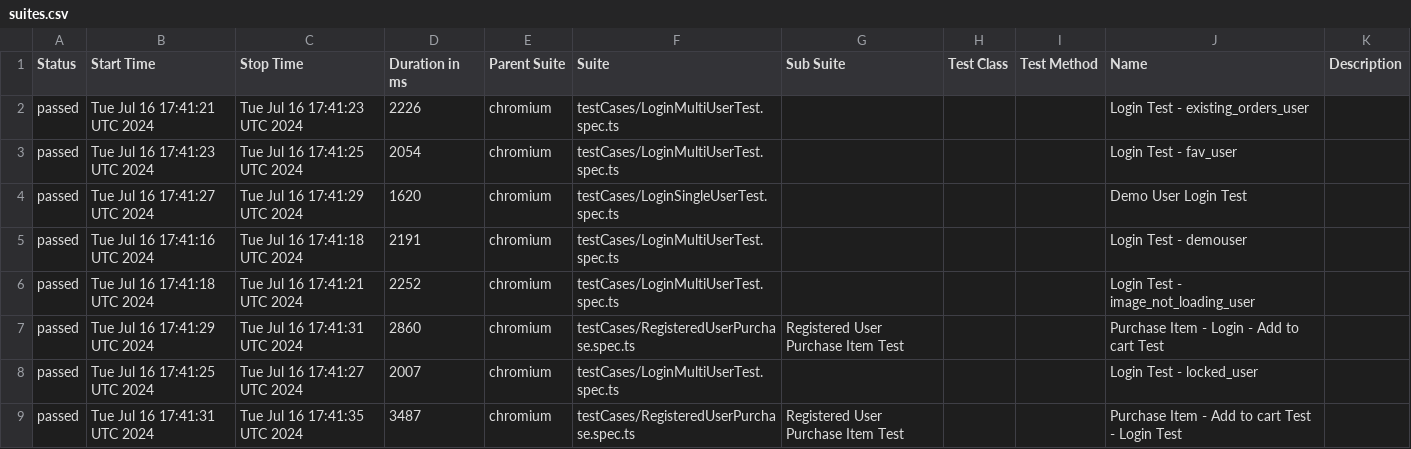
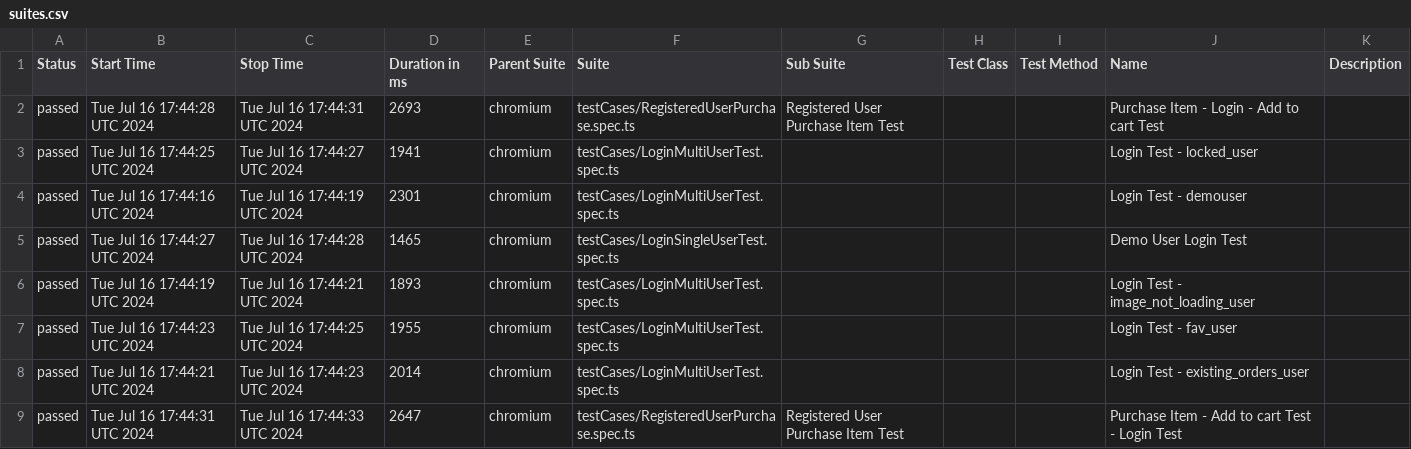
Before and after one commit to manjunathnp/BStackDemo-Playwright-Automation-POM, a CSV file: data/suites.csv, drawn as a sheet.

```diff
--- a/data/suites.csv
+++ b/data/suites.csv
@@ -1,9 +1,9 @@
 "Status","Start Time","Stop Time","Duration in ms","Parent Suite","Suite","Sub Suite","Test Class","Test Method","Name","Description"
-"passed","Tue Jul 16 17:41:21 UTC 2024","Tue Jul 16 17:41:23 UTC 2024","2226","chromium","testCases/LoginMultiUserTest.spec.ts","","","","Login Test - existing_orders_user",""
-"passed","Tue Jul 16 17:41:23 UTC 2024","Tue Jul 16 17:41:25 UTC 2024","2054","chromium","testCases/LoginMultiUserTest.spec.ts","","","","Login Test - fav_user",""
-"passed","Tue Jul 16 17:41:27 UTC 2024","Tue Jul 16 17:41:29 UTC 2024","1620","chromium","testCases/LoginSingleUserTest.spec.ts","","","","Demo User Login Test",""
-"passed","Tue Jul 16 17:41:16 UTC 2024","Tue Jul 16 17:41:18 UTC 2024","2191","chromium","testCases/LoginMultiUserTest.spec.ts","","","","Login Test - demouser",""
-"passed","Tue Jul 16 17:41:18 UTC 2024","Tue Jul 16 17:41:21 UTC 2024","2252","chromium","testCases/LoginMultiUserTest.spec.ts","","","","Login Test - image_not_loading_user",""
-"passed","Tue Jul 16 17:41:29 UTC 2024","Tue Jul 16 17:41:31 UTC 2024","2860","chromium","testCases/RegisteredUserPurchase.spec.ts","Registered User Purchase Item Test","","","Purchase Item - Login - Add to cart Test",""
-"passed","Tue Jul 16 17:41:25 UTC 2024","Tue Jul 16 17:41:27 UTC 2024","2007","chromium","testCases/LoginMultiUserTest.spec.ts","","","","Login Test - locked_user",""
-"passed","Tue Jul 16 17:41:31 UTC 2024","Tue Jul 16 17:41:35 UTC 2024","3487","chromium","testCases/RegisteredUserPurchase.spec.ts","Registered User Purchase Item Test","","","Purchase Item - Add to cart Test - Login Test",""
+"passed","Tue Jul 16 17:44:28 UTC 2024","Tue Jul 16 17:44:31 UTC 2024","2693","chromium","testCases/RegisteredUserPurchase.spec.ts","Registered User Purchase Item Test","","","Purchase Item - Login - Add to cart Test",""
+"passed","Tue Jul 16 17:44:25 UTC 2024","Tue Jul 16 17:44:27 UTC 2024","1941","chromium","testCases/LoginMultiUserTest.spec.ts","","","","Login Test - locked_user",""
+"passed","Tue Jul 16 17:44:16 UTC 2024","Tue Jul 16 17:44:19 UTC 2024","2301","chromium","testCases/LoginMultiUserTest.spec.ts","","","","Login Test - demouser",""
+"passed","Tue Jul 16 17:44:27 UTC 2024","Tue Jul 16 17:44:28 UTC 2024","1465","chromium","testCases/LoginSingleUserTest.spec.ts","","","","Demo User Login Test",""
+"passed","Tue Jul 16 17:44:19 UTC 2024","Tue Jul 16 17:44:21 UTC 2024","1893","chromium","testCases/LoginMultiUserTest.spec.ts","","","","Login Test - image_not_loading_user",""
+"passed","Tue Jul 16 17:44:23 UTC 2024","Tue Jul 16 17:44:25 UTC 2024","1955","chromium","testCases/LoginMultiUserTest.spec.ts","","","","Login Test - fav_user",""
+"passed","Tue Jul 16 17:44:21 UTC 2024","Tue Jul 16 17:44:23 UTC 2024","2014","chromium","testCases/LoginMultiUserTest.spec.ts","","","","Login Test - existing_orders_user",""
+"passed","Tue Jul 16 17:44:31 UTC 2024","Tue Jul 16 17:44:33 UTC 2024","2647","chromium","testCases/RegisteredUserPurchase.spec.ts","Registered User Purchase Item Test","","","Purchase Item - Add to cart Test - Login Test",""
```
Also changed, not shown: 30 other files.
